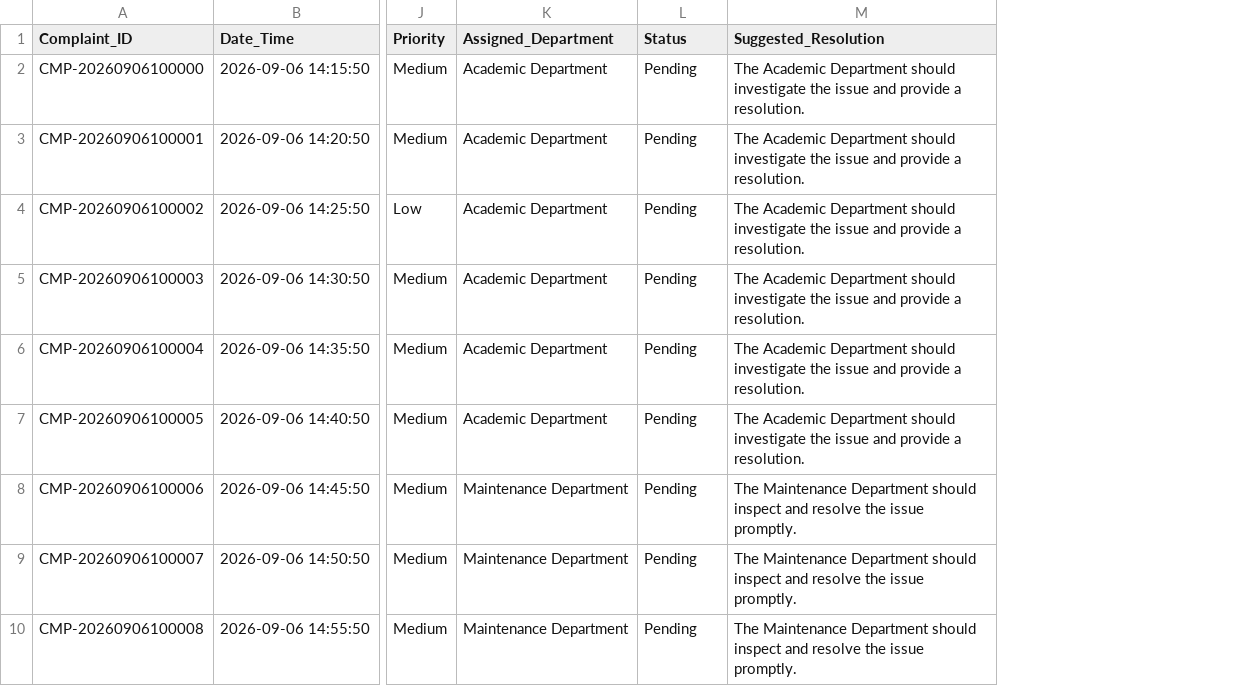
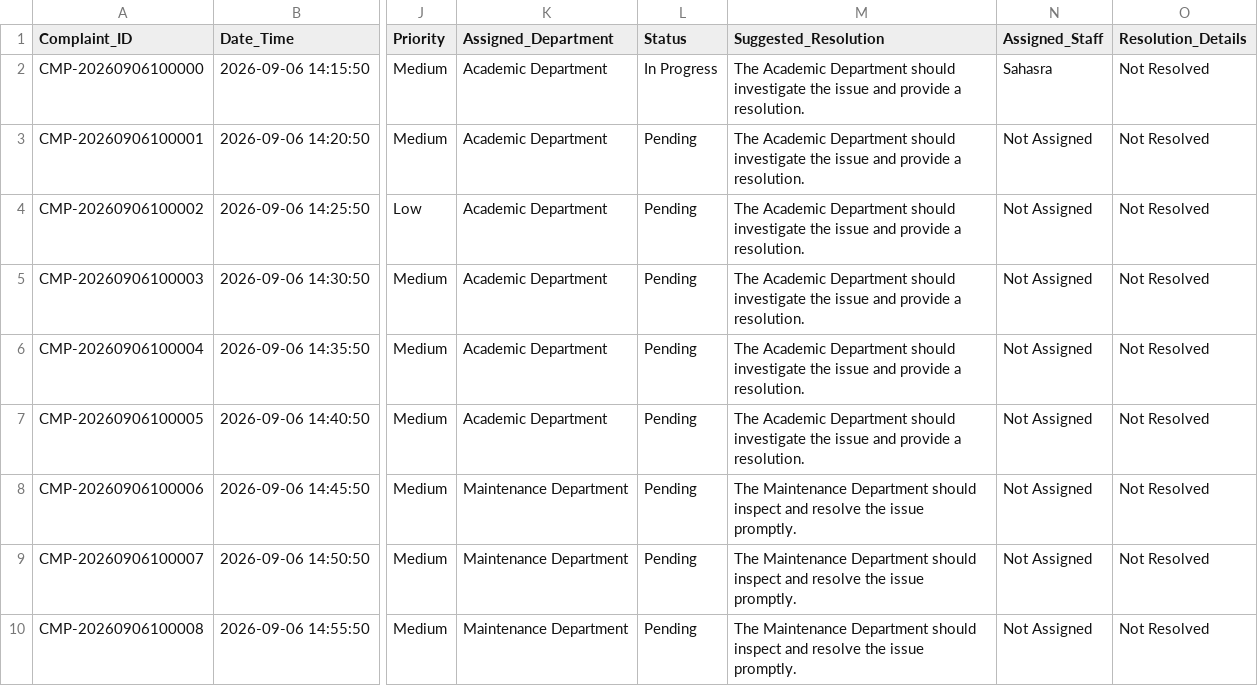
Before and after one commit to harshini45678/AI-Based-Student-Complaint-Analytics-System, a CSV file: Mini_Project/AI_Based_Student_Complaint_System/outputs/complaint_records.csv, drawn as a sheet; only a part is shown, gaps mark what is left out; the diff covers the shown part only; the diff names each change by its address in the sheet, - before the commit and + after, or states it on an @@ line.

Commit message:
Initial commit
Initial commit - AI-Based-Student-Compalint-System

```diff
--- a/Mini_Project/AI_Based_Student_Complaint_System/outputs/complaint_records.csv
+++ b/Mini_Project/AI_Based_Student_Complaint_System/outputs/complaint_records.csv
+column N (Assigned_Staff), rows 2-10: Sahasra | Not Assigned | Not Assigned | Not Assigned | Not Assigned | Not Assigned | Not Assigned | Not Assigned | Not Assigned
+column O (Resolution_Details), rows 2-10: all Not Resolved
-L2 (Status): Pending
+L2 (Status): In Progress
```
Also changed, not shown: 1 added row and 3 edited cells elsewhere in this file, 3 other files.
